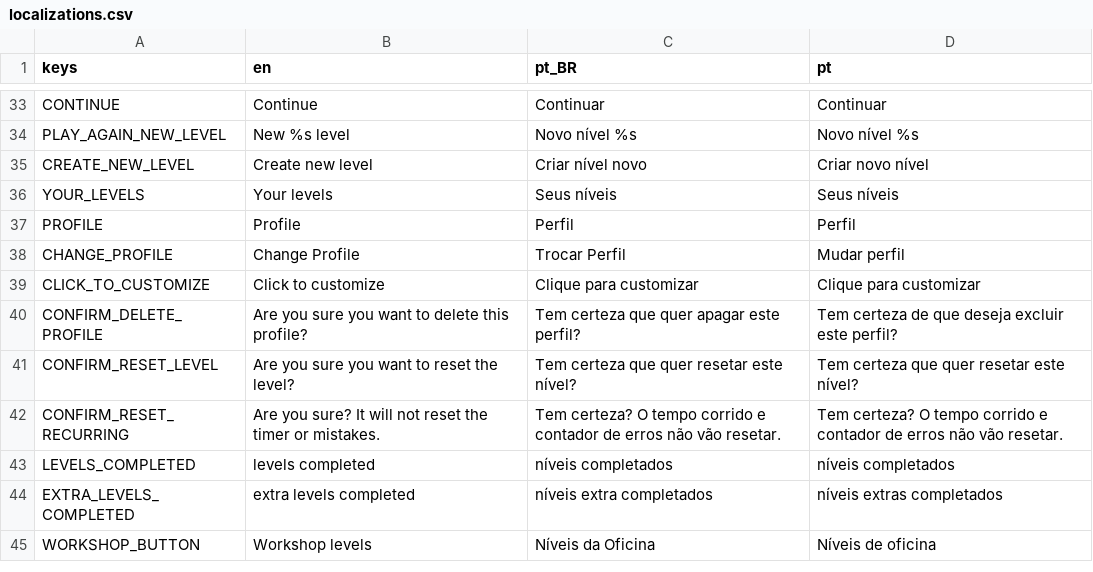
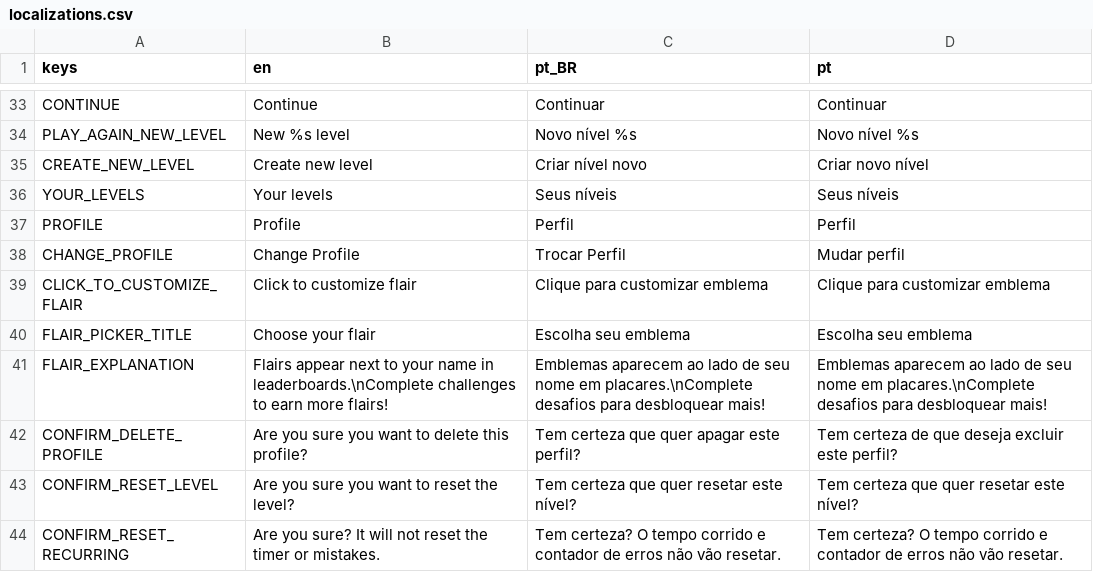
Before and after one commit to MarvellousSoft/liquidum, a CSV file: project/localization/localizations.csv, drawn as a sheet; only a part is shown, gaps mark what is left out; the shorter side is filled out with more unchanged rows.

Commit message:
Start of flair picker + new design for flairs

```diff
--- a/project/localization/localizations.csv
+++ b/project/localization/localizations.csv
@@ -38,3 +38,5 @@ PROFILE,Profile,Perfil,Perfil
 CHANGE_PROFILE,Change Profile,Trocar Perfil,Mudar perfil
-CLICK_TO_CUSTOMIZE,Click to customize,Clique para customizar,Clique para customizar
+CLICK_TO_CUSTOMIZE_FLAIR,Click to customize flair,Clique para customizar emblema,Clique para customizar emblema
+FLAIR_PICKER_TITLE,Choose your flair,Escolha seu emblema,Escolha seu emblema
+FLAIR_EXPLANATION,Flairs appear next to your name in leaderboards.\nComplete challenges to earn more flairs!,Emblemas aparecem ao lado de seu nome em placares.\nComplete desafios para desbloquear mais!,Emblemas aparecem ao lado de seu nome em placares.\nComplete desafios para desbloquear mais!
 CONFIRM_DELETE_PROFILE,Are you sure you want to delete this profile?,Tem certeza que quer apagar este perfil?,Tem certeza de que deseja excluir este perfil?
```
Also changed, not shown: 14 other files.
